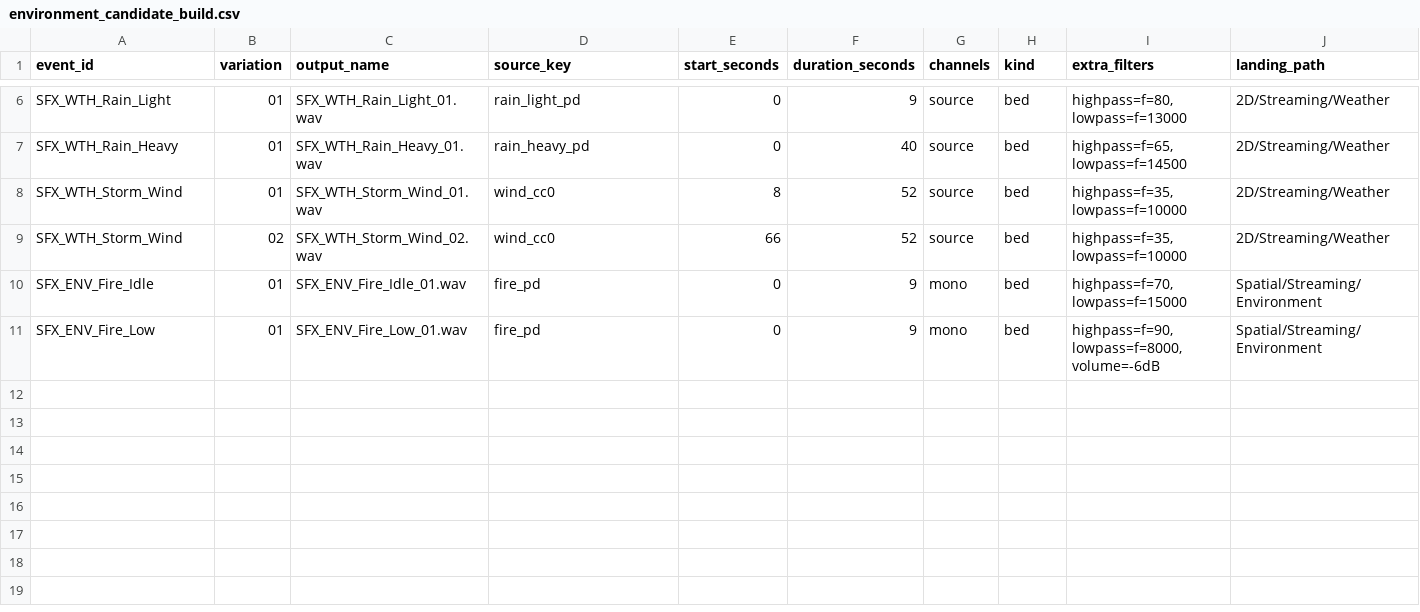
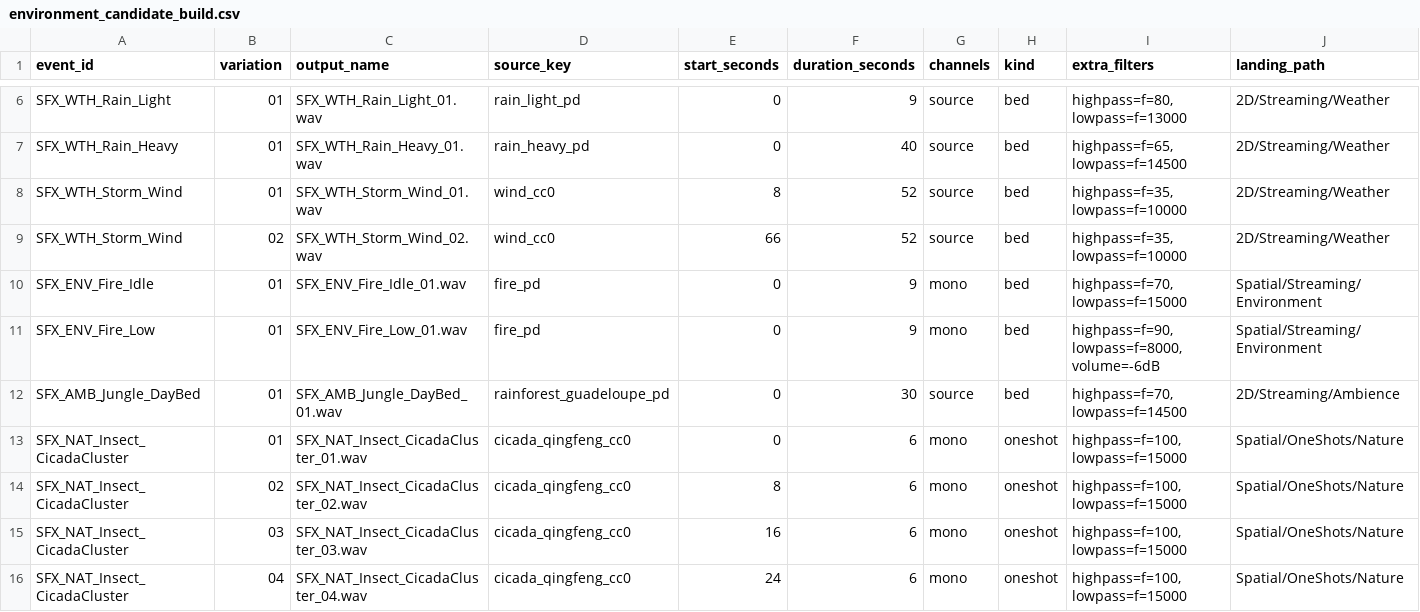
Before and after one commit to Ternedal/Project-OEN-VR, a CSV file: content/audio/environment_candidate_build.csv, drawn as a sheet; only a part is shown, gaps mark what is left out; rows hold the shown columns only; the diff names each change by its address in the sheet, - before the commit and + after, or states it on an @@ line.

Commit message:
feat(audio): add rainforest bed and cicada derivatives

```diff
--- a/content/audio/environment_candidate_build.csv
+++ b/content/audio/environment_candidate_build.csv
+row 12: SFX_AMB_Jungle_DayBed | 01 | SFX_AMB_Jungle_DayBed_01.wav | rainforest_guadeloupe_pd | 0 | 30 | source | bed | highpass=f=70,lowpass=f=14500 | 2D/Streaming/Ambience
+row 13: SFX_NAT_Insect_CicadaCluster | 01 | SFX_NAT_Insect_CicadaCluster_01.wav | cicada_qingfeng_cc0 | 0 | 6 | mono | oneshot | highpass=f=100,lowpass=f=15000 | Spatial/OneShots/Nature
+row 14: SFX_NAT_Insect_CicadaCluster | 02 | SFX_NAT_Insect_CicadaCluster_02.wav | cicada_qingfeng_cc0 | 8 | 6 | mono | oneshot | highpass=f=100,lowpass=f=15000 | Spatial/OneShots/Nature
+row 15: SFX_NAT_Insect_CicadaCluster | 03 | SFX_NAT_Insect_CicadaCluster_03.wav | cicada_qingfeng_cc0 | 16 | 6 | mono | oneshot | highpass=f=100,lowpass=f=15000 | Spatial/OneShots/Nature
+row 16: SFX_NAT_Insect_CicadaCluster | 04 | SFX_NAT_Insect_CicadaCluster_04.wav | cicada_qingfeng_cc0 | 24 | 6 | mono | oneshot | highpass=f=100,lowpass=f=15000 | Spatial/OneShots/Nature
```
